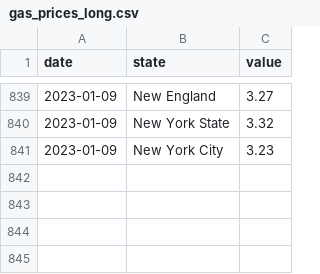
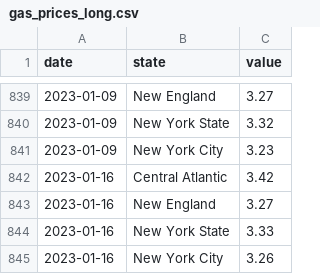
Before and after one commit to Dotdash-Data-Journalism/2021_2022_INV_news12_stories, a CSV file: data/gas_prices_long.csv, drawn as a sheet; only a part is shown, gaps mark what is left out.

```diff
--- a/data/gas_prices_long.csv
+++ b/data/gas_prices_long.csv
@@ -841 +841,5 @@ date,state,value
 2023-01-09,New York City,3.23
+2023-01-16,Central Atlantic,3.42
+2023-01-16,New England,3.27
+2023-01-16,New York State,3.33
+2023-01-16,New York City,3.26
```
Also changed, not shown: data/gas_prices_wide.csv, data/restaurant_reservations_long.csv, 48 other files.
